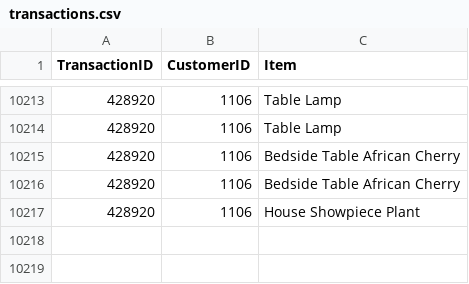
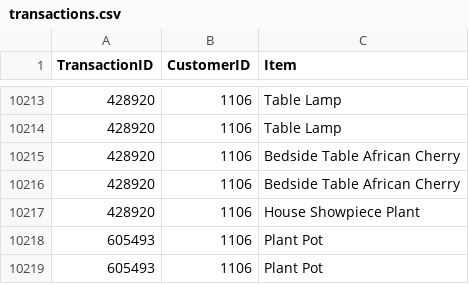
Before and after one commit to ShreyaShettyyy/Relate, a CSV file: data/application/transactions.csv, drawn as a sheet; only a part is shown, gaps mark what is left out.

```diff
--- a/data/application/transactions.csv
+++ b/data/application/transactions.csv
@@ -10217 +10217,3 @@ TransactionID,CustomerID,Item
 428920,1106,House Showpiece Plant
+605493,1106,Plant Pot
+605493,1106,Plant Pot
```
Also changed, not shown: 4 other files.
